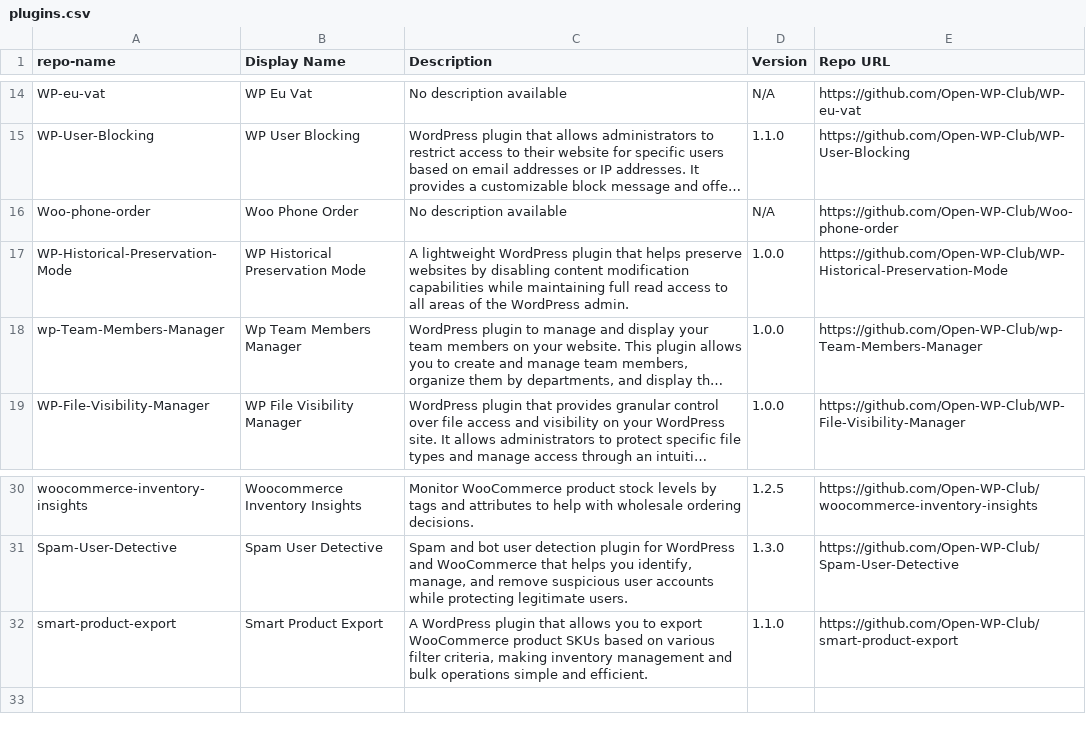
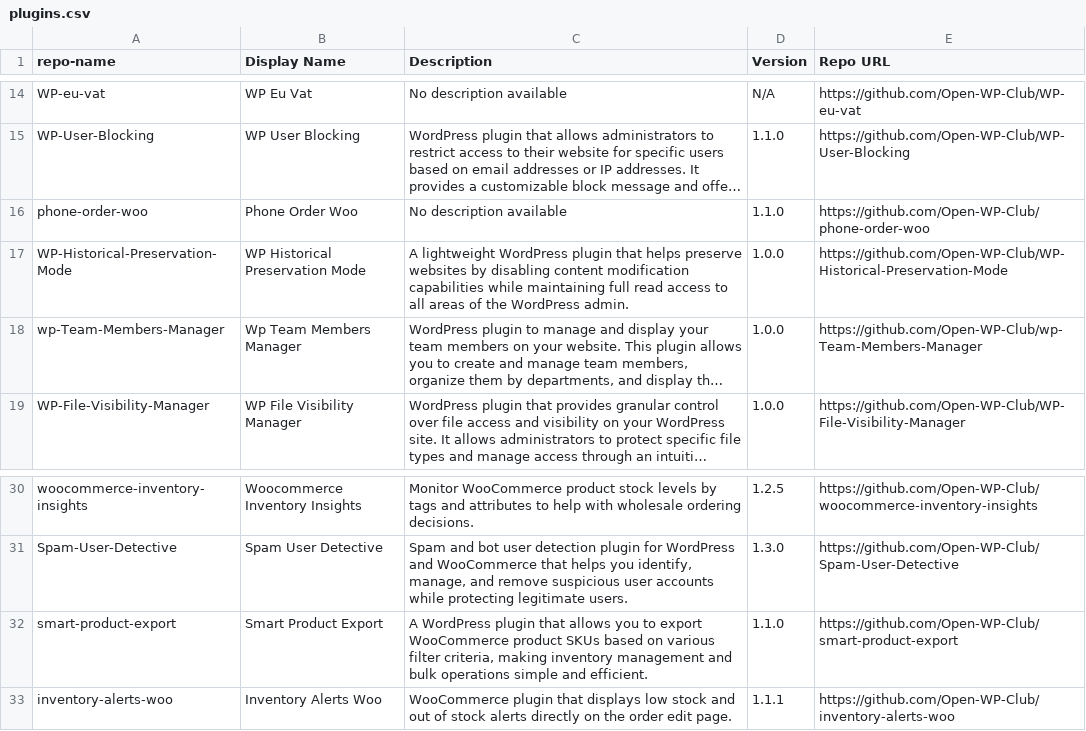
Before and after one commit to Open-WP-Club/.github, a CSV file: plugins.csv, drawn as a sheet; only a part is shown, gaps mark what is left out; long unchanged cells end in …; the diff names each change by its address in the sheet, - before the commit and + after, or states it on an @@ line.

```diff
--- a/plugins.csv
+++ b/plugins.csv
-A16 (repo-name): Woo-phone-order
+A16 (repo-name): phone-order-woo
-B16 (Display Name): Woo Phone Order
+B16 (Display Name): Phone Order Woo
-D16 (Version): N/A
+D16 (Version): 1.1.0
-E16 (Repo URL): https://github.com/Open-WP-Club/Woo-phone-order
+E16 (Repo URL): https://github.com/Open-WP-Club/phone-order-woo
+row 33: inventory-alerts-woo | Inventory Alerts Woo | WooCommerce plugin that displays low stock and out of stock alerts directly on the order edit page. | 1.1.1 | https://github.com/Open-WP-Club/inventory-alerts-woo
```
